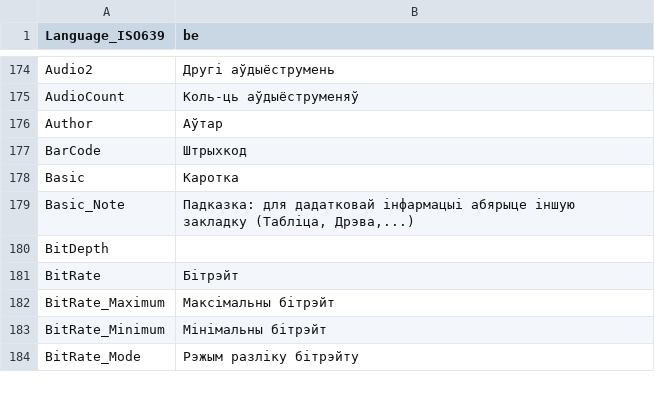
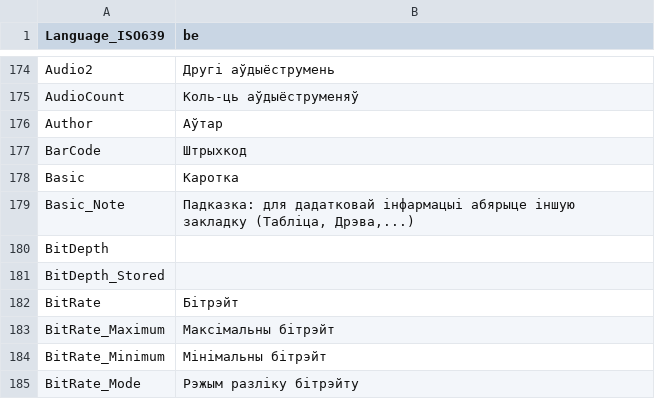
Before and after one commit to svn2github/MPC-BE, a CSV file: src/ExtLib/MediaInfo/Language/be.csv, drawn as a sheet; only a part is shown, gaps mark what is left out.

```diff
--- a/src/ExtLib/MediaInfo/Language/be.csv
+++ b/src/ExtLib/MediaInfo/Language/be.csv
@@ -180,2 +180,3 @@ Basic_Note;Падказка: для дадатковай інфармацыі а
 BitDepth;
+BitDepth_Stored;
 BitRate;Бітрэйт
```
Also changed, not shown: src/ExtLib/MediaInfo/Language/ca.csv, src/ExtLib/MediaInfo/Language/cs.csv, 44 other files.
